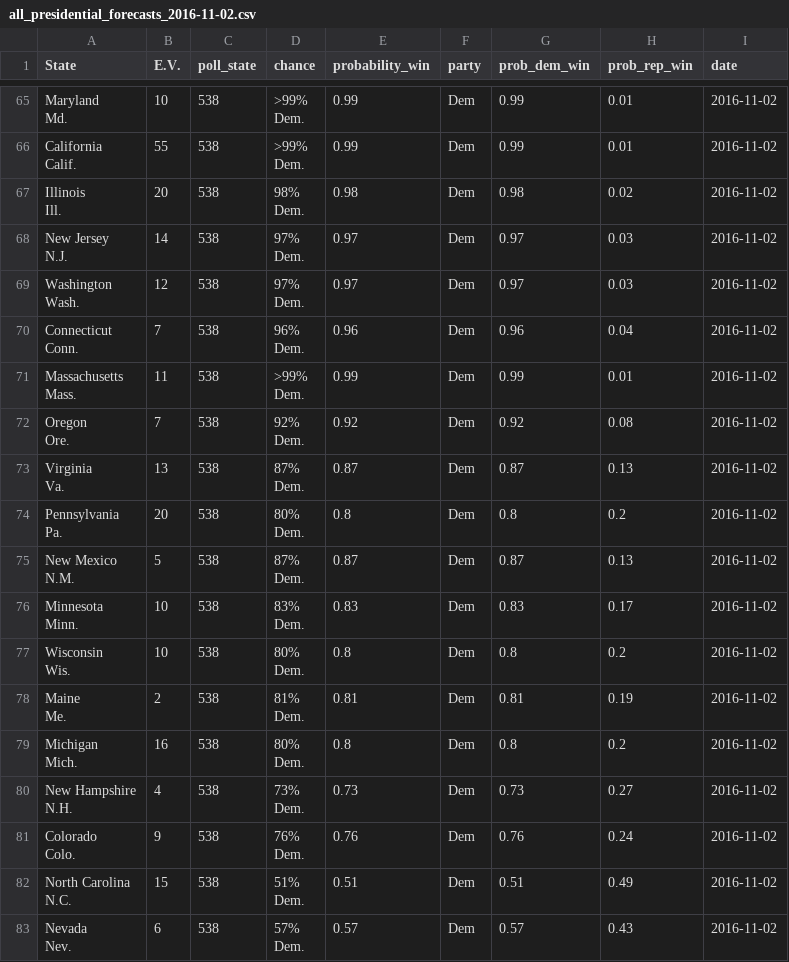
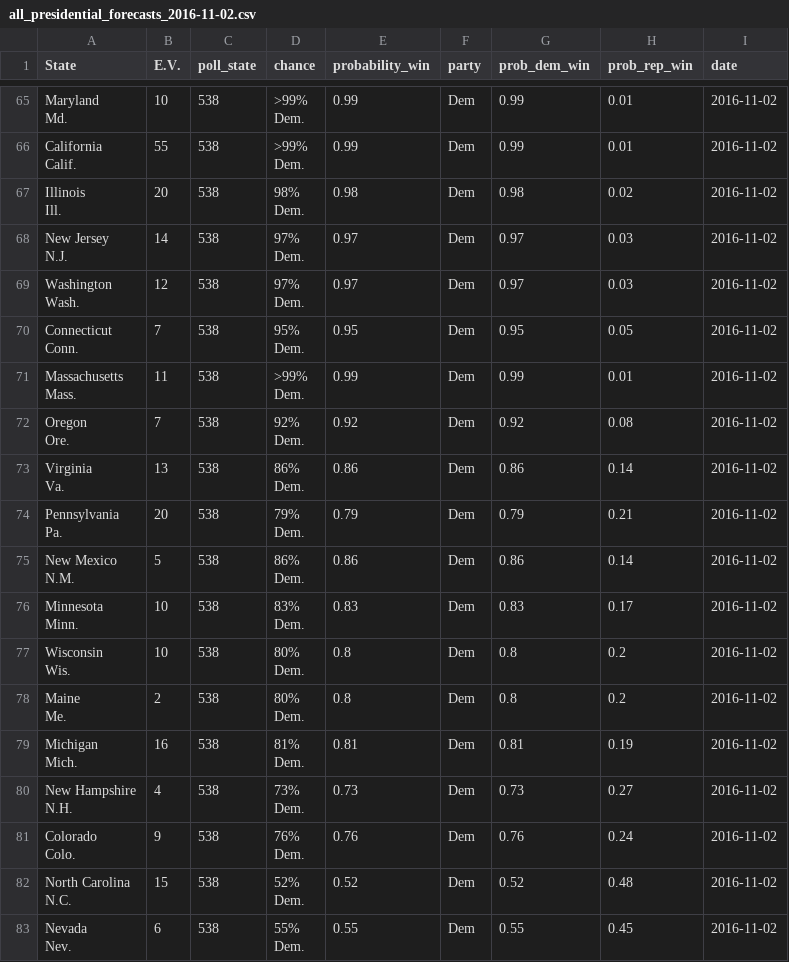
Before and after one commit to BillPetti/Presidential-Forecasts-2016, a CSV file: all_presidential_forecasts_2016-11-02.csv, drawn as a sheet; only a part is shown, gaps mark what is left out; the diff covers the shown part only.

```diff
--- a/all_presidential_forecasts_2016-11-02.csv
+++ b/all_presidential_forecasts_2016-11-02.csv
@@ -273,6 +273,6 @@
 									 Dem.",0.97,"Dem",0.97,0.03,2016-11-02
-"Connecticut
-							Conn.",7,"538","96%
-								
-									 Dem.",0.96,"Dem",0.96,0.04,2016-11-02
+"Connecticut
+							Conn.",7,"538","95%
+								
+									 Dem.",0.95,"Dem",0.95,0.05,2016-11-02
 "Massachusetts
@@ -285,14 +285,14 @@
 									 Dem.",0.92,"Dem",0.92,0.08,2016-11-02
-"Virginia
-							Va.",13,"538","87%
-								
-									 Dem.",0.87,"Dem",0.87,0.13,2016-11-02
-"Pennsylvania
-							Pa.",20,"538","80%
-								
-									 Dem.",0.8,"Dem",0.8,0.2,2016-11-02
-"New Mexico
-							N.M.",5,"538","87%
-								
-									 Dem.",0.87,"Dem",0.87,0.13,2016-11-02
+"Virginia
+							Va.",13,"538","86%
+								
+									 Dem.",0.86,"Dem",0.86,0.14,2016-11-02
+"Pennsylvania
+							Pa.",20,"538","79%
+								
+									 Dem.",0.79,"Dem",0.79,0.21,2016-11-02
+"New Mexico
+							N.M.",5,"538","86%
+								
+									 Dem.",0.86,"Dem",0.86,0.14,2016-11-02
 "Minnesota
@@ -305,10 +305,10 @@
 									 Dem.",0.8,"Dem",0.8,0.2,2016-11-02
-"Maine
-							Me.",2,"538","81%
-								
-									 Dem.",0.81,"Dem",0.81,0.19,2016-11-02
-"Michigan
-							Mich.",16,"538","80%
-								
-									 Dem.",0.8,"Dem",0.8,0.2,2016-11-02
+"Maine
+							Me.",2,"538","80%
+								
+									 Dem.",0.8,"Dem",0.8,0.2,2016-11-02
+"Michigan
+							Mich.",16,"538","81%
+								
+									 Dem.",0.81,"Dem",0.81,0.19,2016-11-02
 "New Hampshire
@@ -321,9 +321,9 @@
 									 Dem.",0.76,"Dem",0.76,0.24,2016-11-02
-"North Carolina
-							N.C.",15,"538","51%
-								
-									 Dem.",0.51,"Dem",0.51,0.49,2016-11-02
-"Nevada
-							Nev.",6,"538","57%
-								
-									 Dem.",0.57,"Dem",0.57,0.43,2016-11-02
+"North Carolina
+							N.C.",15,"538","52%
+								
+									 Dem.",0.52,"Dem",0.52,0.48,2016-11-02
+"Nevada
+							Nev.",6,"538","55%
+								
+									 Dem.",0.55,"Dem",0.55,0.45,2016-11-02
```
Also changed, not shown: 140 edited cells elsewhere in this file, binded_ave_forecasts_party_2016-11-02.csv, 3 other files.
